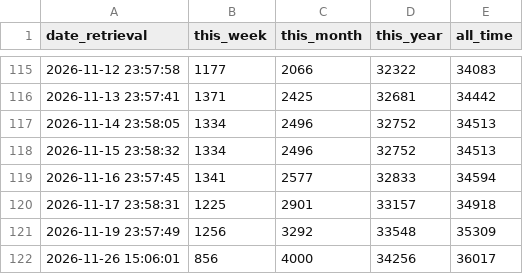
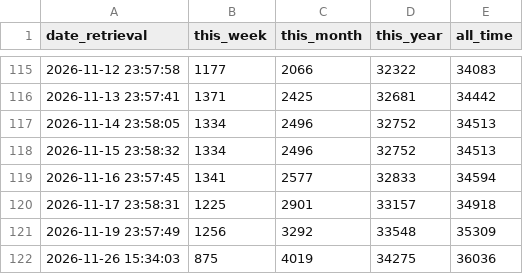
Before and after one commit to SAP-docs/terraform-landingpage-for-btp, a CSV file: data/tf_scc_downloads.csv, drawn as a sheet; only a part is shown, gaps mark what is left out.

```diff
--- a/data/tf_scc_downloads.csv
+++ b/data/tf_scc_downloads.csv
@@ -121,2 +121,2 @@ date_retrieval,this_week,this_month,this_year,all_time
 2026-11-19 23:57:49,1256,3292,33548,35309
-2026-11-26 15:06:01,856,4000,34256,36017
+2026-11-26 15:34:03,875,4019,34275,36036
```
Also changed, not shown: data/cf_cf_downloads.csv, data/cf_cf_downloads_versions.csv, 8 other files.
